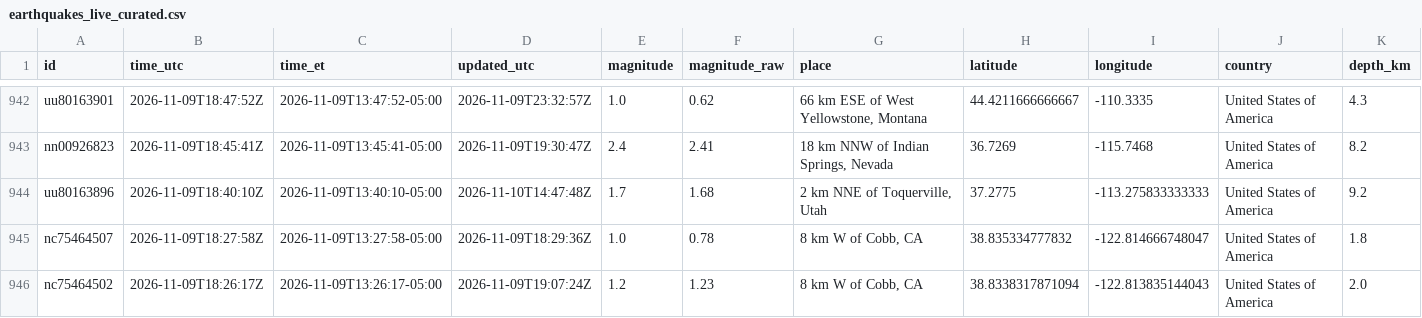
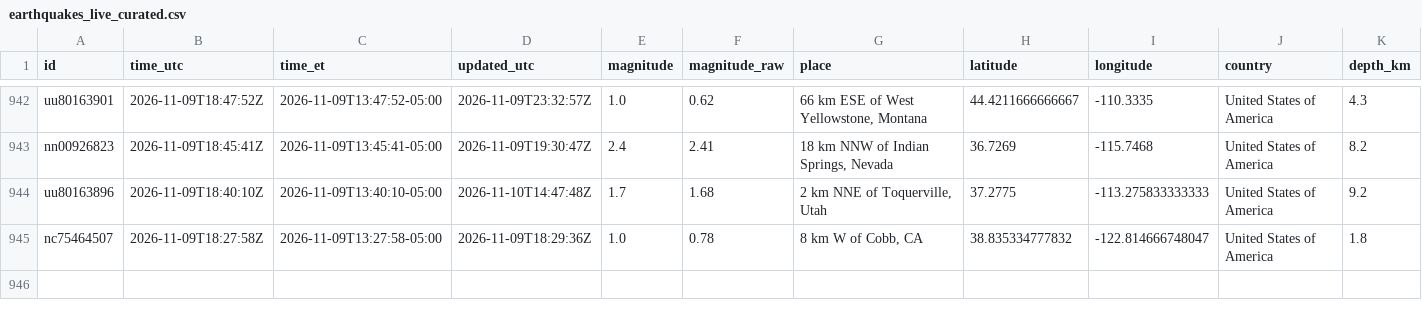
Before and after one commit to IFC-Chalaco/usgs-seismic-dashboard, a CSV file: docs/data/earthquakes_live_curated.csv, drawn as a sheet; only a part is shown, gaps mark what is left out; rows hold the shown columns only; the diff names each change by its address in the sheet, - before the commit and + after, or states it on an @@ line.

```diff
--- a/docs/data/earthquakes_live_curated.csv
+++ b/docs/data/earthquakes_live_curated.csv
-row 946: nc75464502 | 2026-11-09T18:26:17Z | 2026-11-09T13:26:17-05:00 | 2026-11-09T19:07:24Z | 1.2 | 1.23 | 8 km W of Cobb, CA | 38.8338317871094 | -122.813835144043 | United States of America | 2.0
```
Also changed, not shown: usgs_seismic_stream/exports/earthquakes_live_curated.csv, 6 other files.
